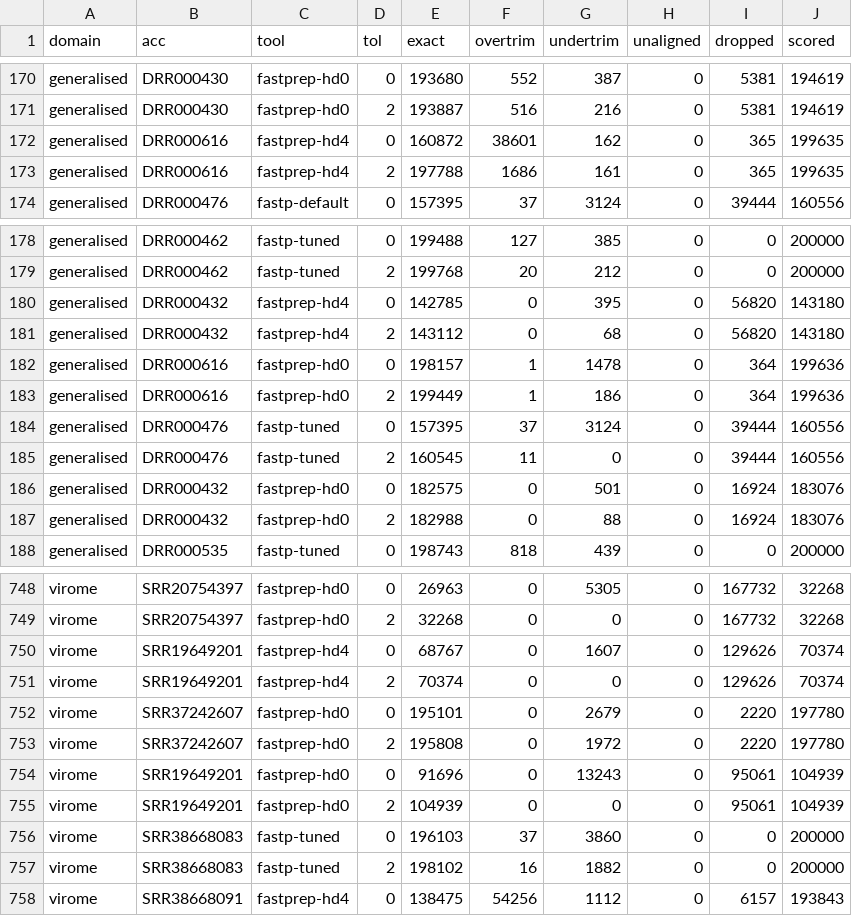
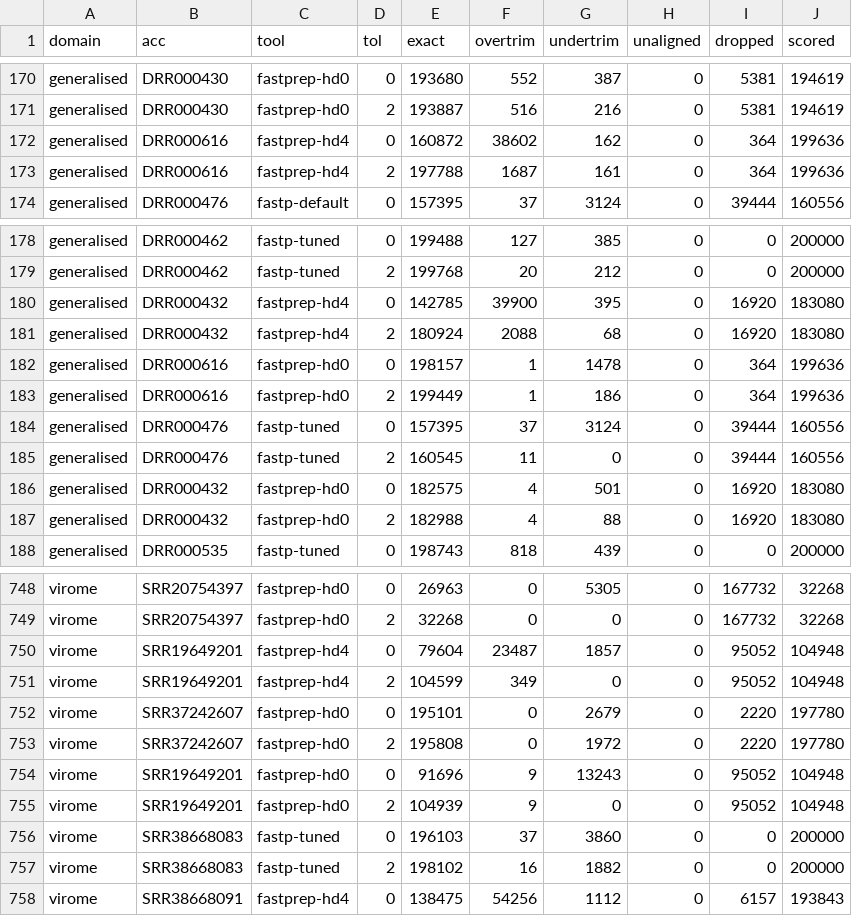
Before and after one commit to RaphaelRibes/FastSuite, a TSV file: bench/results/phase-d/overtrim-vs-fastp.tsv, drawn as a sheet; only a part is shown, gaps mark what is left out.

Commit message:
bench: fix the three trim-accuracy defects; re-run the four-tool comparison
The trim-accuracy discrepancy (published 66.50% vs fresh 75.35%) traced to
three harness defects; fix all three and regenerate the table.

(a) trim_accuracy.py scored a stored sweep PXMT against whatever sim/GT was
    on disk with no staleness check. A PXMT records trims applied to ONE sim
    realisation; after the corpus was regenerated the old PXMTs were scored
    against the new GT, producing phantom over/under-trim. Refuse to score a
    PXMT older than the sim it is scored against (mtime guard).

(b) sweep.py resumed on the existence of c<cid>.row alone, so a regenerated
    corpus silently replayed cached rows computed against the old sim. Key the
    resume cache on the inputs' identity (path+size+mtime of r1/r2/gt) and
    invalidate the cached rows when it changes.

(c) sweep.py exited 1 unless n_done == --configs, but the chain passes 60
    while the grid has 57, so a complete run reported 'sweep failed'. Compare
    against min(--configs, len(GRID)) so a full sweep exits 0.

(d) overtrim_vs_fastp.py::_minlen passed the grid's raw integer min_len as a
    literal base count, while sweep.py converts it to a fraction of the actual
    read length clamped to <= 1.0 (recorded as min_len_effective). This ran a
    different config on the two clamped winners (SRR19649201, DRR000432).
    Read min_len_effective from winners.tsv instead.

Re-run the four-tool comparison over all 101 datasets (tol 0 and 2) and commit
the corrected table. At tolerance 0: shipped default 75.35% (was 75.59%),
fastprep-hd0 92.60%, fastp-default 92.19%, fastp-tuned 84.06%.

```diff
--- a/bench/results/phase-d/overtrim-vs-fastp.tsv
+++ b/bench/results/phase-d/overtrim-vs-fastp.tsv
@@ -171,4 +171,4 @@ generalised	DRR000430	fastprep-hd0	0	193680	552	387	0	5381	194619
 generalised	DRR000430	fastprep-hd0	2	193887	516	216	0	5381	194619
-generalised	DRR000616	fastprep-hd4	0	160872	38601	162	0	365	199635
-generalised	DRR000616	fastprep-hd4	2	197788	1686	161	0	365	199635
+generalised	DRR000616	fastprep-hd4	0	160872	38602	162	0	364	199636
+generalised	DRR000616	fastprep-hd4	2	197788	1687	161	0	364	199636
 generalised	DRR000476	fastp-default	0	157395	37	3124	0	39444	160556
@@ -179,4 +179,4 @@ generalised	DRR000462	fastp-tuned	0	199488	127	385	0	0	200000
 generalised	DRR000462	fastp-tuned	2	199768	20	212	0	0	200000
-generalised	DRR000432	fastprep-hd4	0	142785	0	395	0	56820	143180
-generalised	DRR000432	fastprep-hd4	2	143112	0	68	0	56820	143180
+generalised	DRR000432	fastprep-hd4	0	142785	39900	395	0	16920	183080
+generalised	DRR000432	fastprep-hd4	2	180924	2088	68	0	16920	183080
 generalised	DRR000616	fastprep-hd0	0	198157	1	1478	0	364	199636
@@ -185,4 +185,4 @@ generalised	DRR000476	fastp-tuned	0	157395	37	3124	0	39444	160556
 generalised	DRR000476	fastp-tuned	2	160545	11	0	0	39444	160556
-generalised	DRR000432	fastprep-hd0	0	182575	0	501	0	16924	183076
-generalised	DRR000432	fastprep-hd0	2	182988	0	88	0	16924	183076
+generalised	DRR000432	fastprep-hd0	0	182575	4	501	0	16920	183080
+generalised	DRR000432	fastprep-hd0	2	182988	4	88	0	16920	183080
 generalised	DRR000535	fastp-tuned	0	198743	818	439	0	0	200000
@@ -749,8 +749,8 @@ virome	SRR20754397	fastprep-hd0	0	26963	0	5305	0	167732	32268
 virome	SRR20754397	fastprep-hd0	2	32268	0	0	0	167732	32268
-virome	SRR19649201	fastprep-hd4	0	68767	0	1607	0	129626	70374
-virome	SRR19649201	fastprep-hd4	2	70374	0	0	0	129626	70374
+virome	SRR19649201	fastprep-hd4	0	79604	23487	1857	0	95052	104948
+virome	SRR19649201	fastprep-hd4	2	104599	349	0	0	95052	104948
 virome	SRR37242607	fastprep-hd0	0	195101	0	2679	0	2220	197780
 virome	SRR37242607	fastprep-hd0	2	195808	0	1972	0	2220	197780
-virome	SRR19649201	fastprep-hd0	0	91696	0	13243	0	95061	104939
-virome	SRR19649201	fastprep-hd0	2	104939	0	0	0	95061	104939
+virome	SRR19649201	fastprep-hd0	0	91696	9	13243	0	95052	104948
+virome	SRR19649201	fastprep-hd0	2	104939	9	0	0	95052	104948
 virome	SRR38668083	fastp-tuned	0	196103	37	3860	0	0	200000
```
Also changed, not shown: 4 other files.
